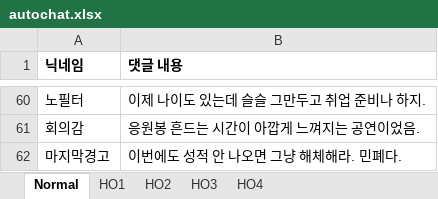
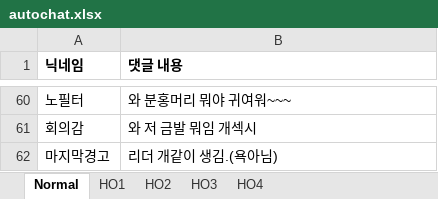
Before and after one commit to boboman6666/TRPG_CHAT, an Excel workbook: trpg-web/autochat.xlsx, sheet Normal, drawn as a sheet; only a part is shown, gaps mark what is left out; values as stored, in another font and other column widths than the file's, no borders; charts and pictures not drawn; the diff covers the shown part only; the diff names each change by its address in the sheet, - before the commit and + after, or states it on an @@ line.

```diff
--- a/trpg-web/autochat.xlsx (sheet Normal)
+++ b/trpg-web/autochat.xlsx (sheet Normal)
-B60 (댓글 내용): 이제 나이도 있는데 슬슬 그만두고 취업 준비나 하지.
+B60 (댓글 내용): 와 분홍머리 뭐야 귀여워~~~
-B61 (댓글 내용): 응원봉 흔드는 시간이 아깝게 느껴지는 공연이었음.
+B61 (댓글 내용): 와 저 금발 뭐임 개섹시
-B62 (댓글 내용): 이번에도 성적 안 나오면 그냥 해체해라. 민폐다.
+B62 (댓글 내용): 리더 개같이 생김.(욕아님)
```
Also changed, not shown: 54 edited cells elsewhere in this sheet, sheet HO1.
